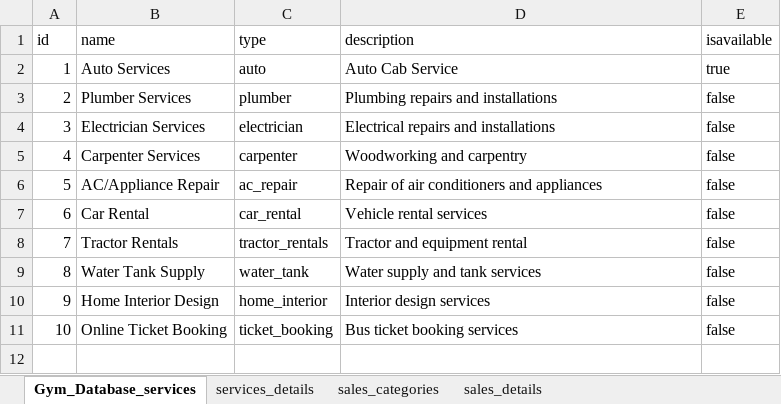
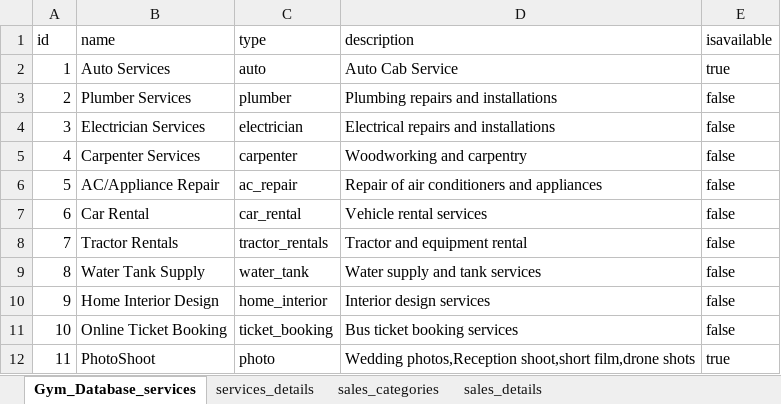
Before and after one commit to creativecoder567/GudiyathamGuide, an Excel workbook: Gym_Database.xlsx, sheet Gym_Database_services, drawn as a sheet; values as stored, in another font and other column widths than the file's, no borders; the diff names each change by its address in the sheet, - before the commit and + after, or states it on an @@ line.

Commit message:
services are modified

```diff
--- a/Gym_Database.xlsx (sheet Gym_Database_services)
+++ b/Gym_Database.xlsx (sheet Gym_Database_services)
+row 12: 11 | PhotoShoot | photo | Wedding photos,Reception shoot,short film,drone shots | true
```
Also changed, not shown: sheet services_details, 5 other files.
